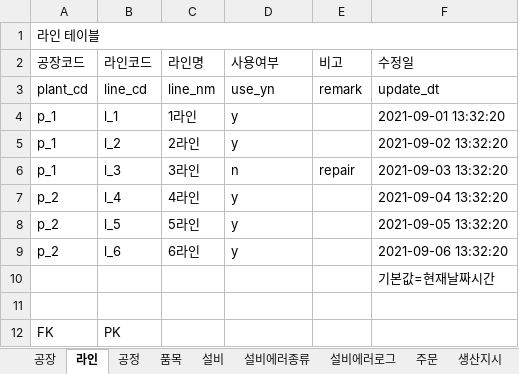
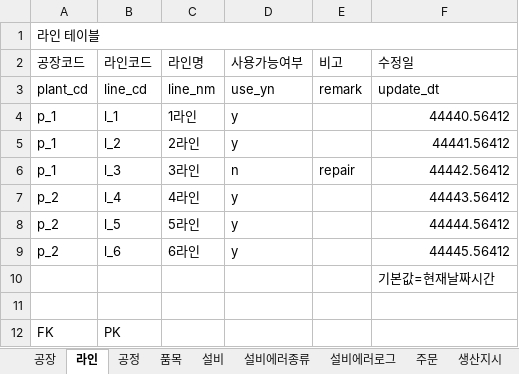
Before and after one commit to VertigoK/TH_MES, an Excel workbook: Description/MES 시나리오 - DB 테이블.xlsx, sheet 라인, drawn as a sheet; values as stored, in another font and other column widths than the file's, no cell formats; the diff names each change by its address in the sheet, - before the commit and + after, or states it on an @@ line.

```diff
--- a/Description/MES 시나리오 - DB 테이블.xlsx (sheet 라인)
+++ b/Description/MES 시나리오 - DB 테이블.xlsx (sheet 라인)
-D2: 사용여부
+D2: 사용가능여부
-F4 (수정일): 2021-09-01 13:32:20
+F4 (수정일): 44440.56412
-F5 (수정일): 2021-09-02 13:32:20
+F5 (수정일): 44441.56412
-F6 (수정일): 2021-09-03 13:32:20
+F6 (수정일): 44442.56412
-F7 (수정일): 2021-09-04 13:32:20
+F7 (수정일): 44443.56412
-F8 (수정일): 2021-09-05 13:32:20
+F8 (수정일): 44444.56412
-F9 (수정일): 2021-09-06 13:32:20
+F9 (수정일): 44445.56412
```
Also changed, not shown: sheet 설비, sheet 근무자, sheet 품목재고현황, sheet 공정, sheet 창고, sheet 설비에러종류, 9 more sheets, cell formats.
